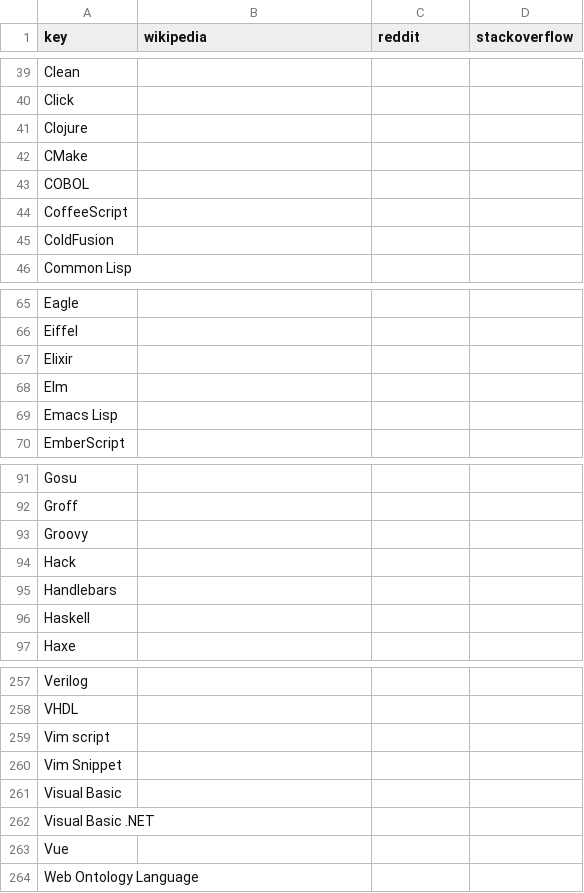
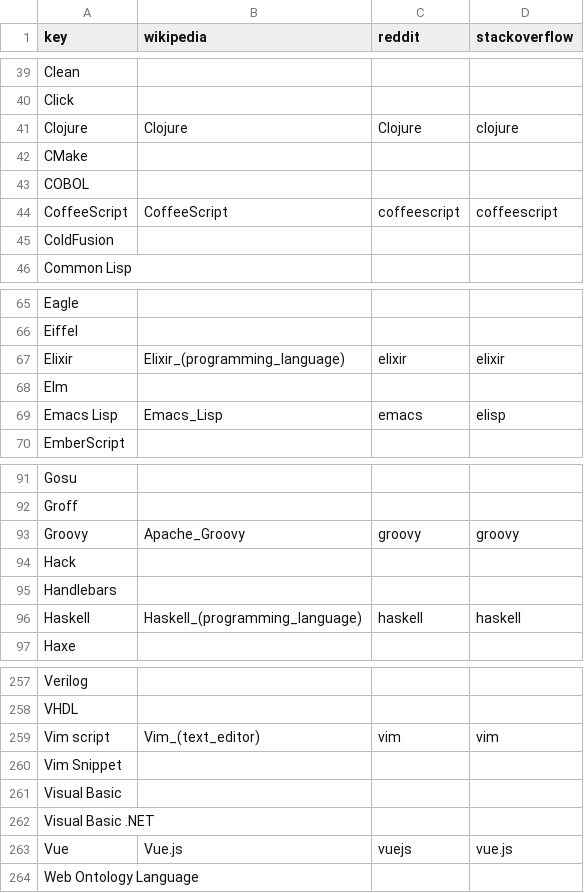
Before and after one commit to tjpalmer/languish, a CSV file: scripts/data/keys.csv, drawn as a sheet; only a part is shown, gaps mark what is left out; the diff covers the shown part only.

Commit message:
Through coffee

```diff
--- a/scripts/data/keys.csv
+++ b/scripts/data/keys.csv
@@ -40,6 +40,6 @@
 "Click",,,
-"Clojure",,,
+"Clojure","Clojure","Clojure","clojure"
 "CMake",,,
 "COBOL",,,
-"CoffeeScript",,,
+"CoffeeScript","CoffeeScript","coffeescript","coffeescript"
 "ColdFusion",,,
@@ -66,5 +66,5 @@
 "Eiffel",,,
-"Elixir",,,
+"Elixir","Elixir_(programming_language)","elixir","elixir"
 "Elm",,,
-"Emacs Lisp",,,
+"Emacs Lisp","Emacs_Lisp","emacs","elisp"
 "EmberScript",,,
@@ -92,6 +92,6 @@
 "Groff",,,
-"Groovy",,,
+"Groovy","Apache_Groovy","groovy","groovy"
 "Hack",,,
 "Handlebars",,,
-"Haskell",,,
+"Haskell","Haskell_(programming_language)","haskell","haskell"
 "Haxe",,,
@@ -258,3 +258,3 @@
 "VHDL",,,
-"Vim script",,,
+"Vim script","Vim_(text_editor)","vim","vim"
 "Vim Snippet",,,
@@ -262,3 +262,3 @@
 "Visual Basic .NET",,,
-"Vue",,,
+"Vue","Vue.js","vuejs","vue.js"
 "Web Ontology Language",,,
```
Also changed, not shown: 26 edited cells elsewhere in this file.
